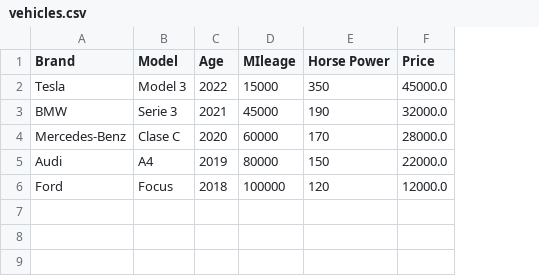
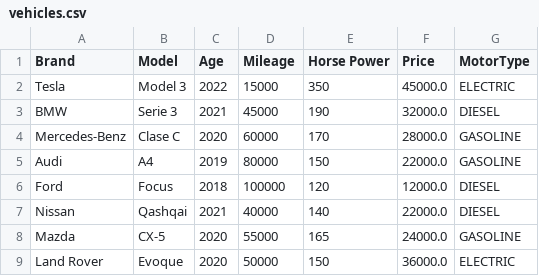
Before and after one commit to Borobil21/LezoProject, a CSV file: src/main/resources/vehicles.csv, drawn as a sheet; the diff names each change by its address in the sheet, - before the commit and + after, or states it on an @@ line.

```diff
--- a/src/main/resources/vehicles.csv
+++ b/src/main/resources/vehicles.csv
+column G (MotorType), rows 2-6: ELECTRIC | DIESEL | GASOLINE | GASOLINE | DIESEL
-D1: MIleage
+D1: Mileage
+row 7: Nissan | Qashqai | 2021 | 40000 | 140 | 22000.0 | DIESEL
+row 8: Mazda | CX-5 | 2020 | 55000 | 165 | 24000.0 | GASOLINE
+row 9: Land Rover | Evoque | 2020 | 50000 | 150 | 36000.0 | ELECTRIC
```
Also changed, not shown: 16 other files.
